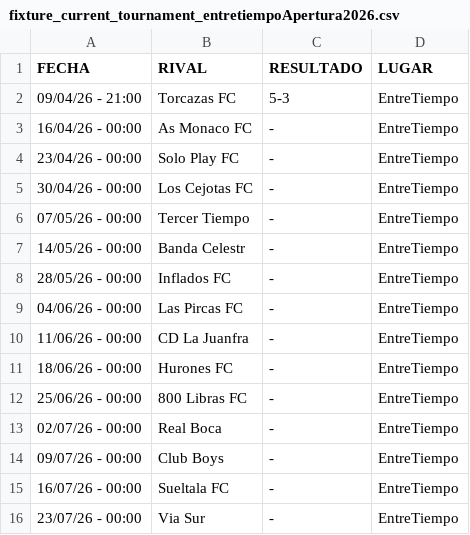
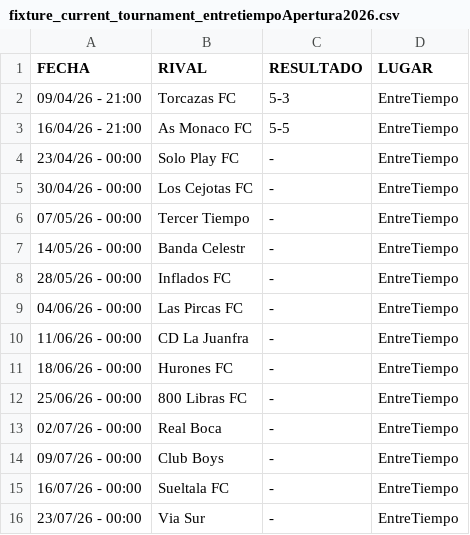
Before and after one commit to hescalag-web/barbarosfc, a CSV file: docs/fixture_current_tournament_entretiempoApertura2026.csv, drawn as a sheet.

```diff
--- a/docs/fixture_current_tournament_entretiempoApertura2026.csv
+++ b/docs/fixture_current_tournament_entretiempoApertura2026.csv
@@ -2,3 +2,3 @@
 09/04/26 - 21:00,Torcazas FC,5-3,EntreTiempo
-16/04/26 - 00:00,As Monaco FC,-,EntreTiempo
+16/04/26 - 21:00,As Monaco FC,5-5,EntreTiempo
 23/04/26 - 00:00,Solo Play FC,-,EntreTiempo
```
Also changed, not shown: docs/statistics.csv, docs/statistics_scorer.csv, 1 other file.
